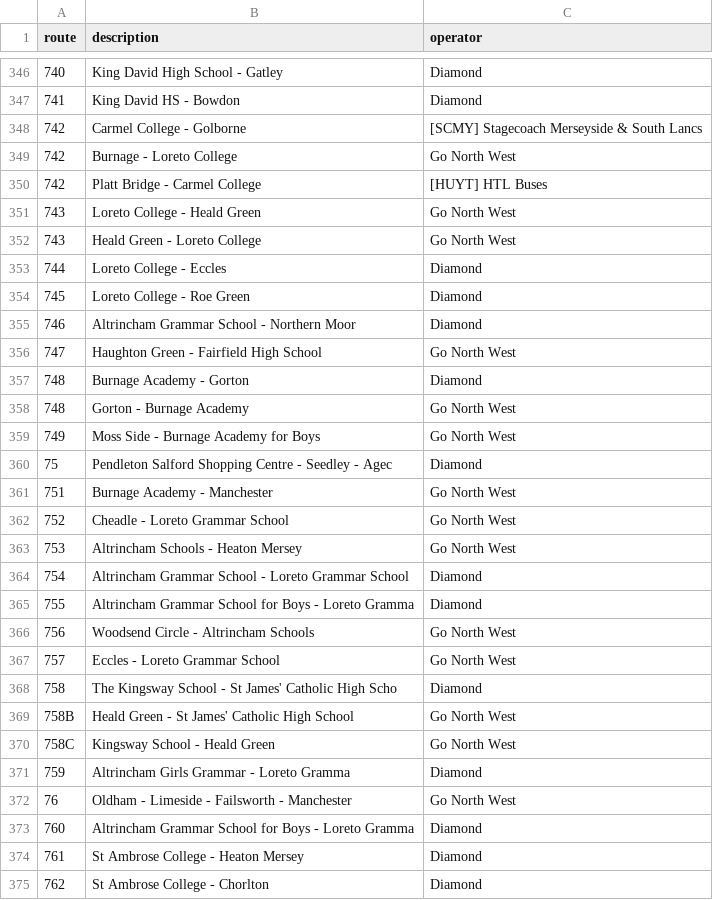
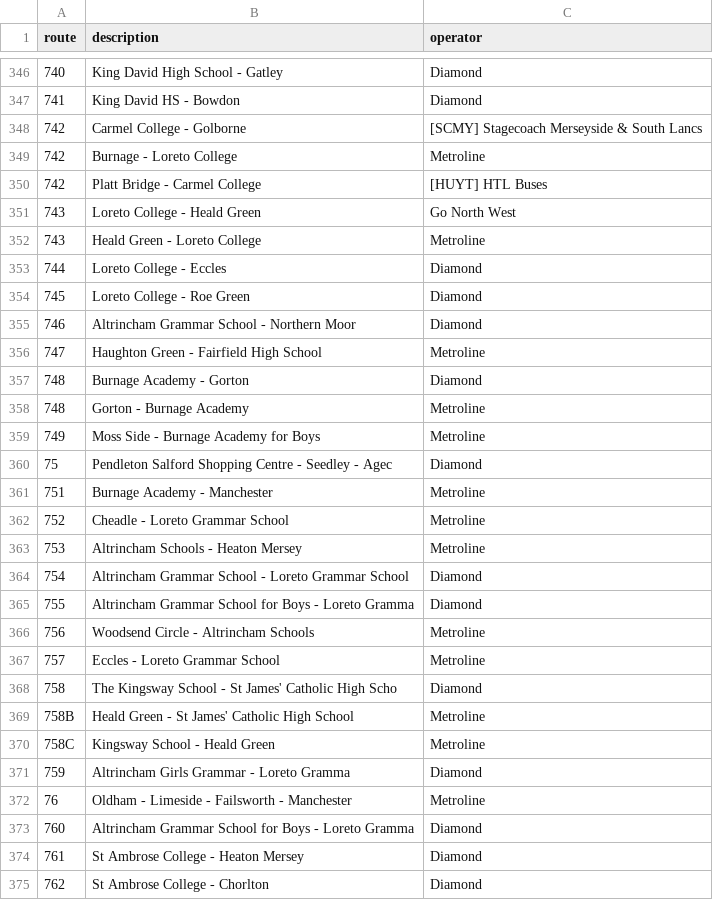
Before and after one commit to ryanocc/ryanocc.github.io, a CSV file: Routes.csv, drawn as a sheet; only a part is shown, gaps mark what is left out; the diff covers the shown part only.

Commit message:
Update Routes.csv

```diff
--- a/Routes.csv
+++ b/Routes.csv
@@ -348,6 +348,6 @@ route,description,operator
 742,Carmel College - Golborne,[SCMY] Stagecoach Merseyside & South Lancs
-742,Burnage - Loreto College,Go North West
+742,Burnage - Loreto College,Metroline
 742,Platt Bridge - Carmel College,[HUYT] HTL Buses
 743,Loreto College - Heald Green,Go North West
-743,Heald Green - Loreto College,Go North West
+743,Heald Green - Loreto College,Metroline
 744,Loreto College - Eccles,Diamond
@@ -355,19 +355,19 @@ route,description,operator
 746,Altrincham Grammar School - Northern Moor,Diamond
-747,Haughton Green - Fairfield High School,Go North West
+747,Haughton Green - Fairfield High School,Metroline
 748,Burnage Academy - Gorton,Diamond
-748,Gorton - Burnage Academy,Go North West
-749,Moss Side - Burnage Academy for Boys,Go North West
+748,Gorton - Burnage Academy,Metroline
+749,Moss Side - Burnage Academy for Boys,Metroline
 75,Pendleton Salford Shopping Centre - Seedley - Agec,Diamond
-751,Burnage Academy - Manchester,Go North West
-752,Cheadle - Loreto Grammar School,Go North West
-753,Altrincham Schools - Heaton Mersey,Go North West
+751,Burnage Academy - Manchester,Metroline
+752,Cheadle - Loreto Grammar School,Metroline
+753,Altrincham Schools - Heaton Mersey,Metroline
 754,Altrincham Grammar School - Loreto Grammar School,Diamond
 755,Altrincham Grammar School for Boys - Loreto Gramma,Diamond
-756,Woodsend Circle - Altrincham Schools,Go North West
-757,Eccles - Loreto Grammar School,Go North West
+756,Woodsend Circle - Altrincham Schools,Metroline
+757,Eccles - Loreto Grammar School,Metroline
 758,The Kingsway School - St James' Catholic High Scho,Diamond
-758B,Heald Green - St James' Catholic High School,Go North West
-758C,Kingsway School - Heald Green,Go North West
+758B,Heald Green - St James' Catholic High School,Metroline
+758C,Kingsway School - Heald Green,Metroline
 759,Altrincham Girls Grammar - Loreto Gramma,Diamond
-76,Oldham - Limeside - Failsworth - Manchester,Go North West
+76,Oldham - Limeside - Failsworth - Manchester,Metroline
 760,Altrincham Grammar School for Boys - Loreto Gramma,Diamond
```
Also changed, not shown: 134 edited cells elsewhere in this file.
